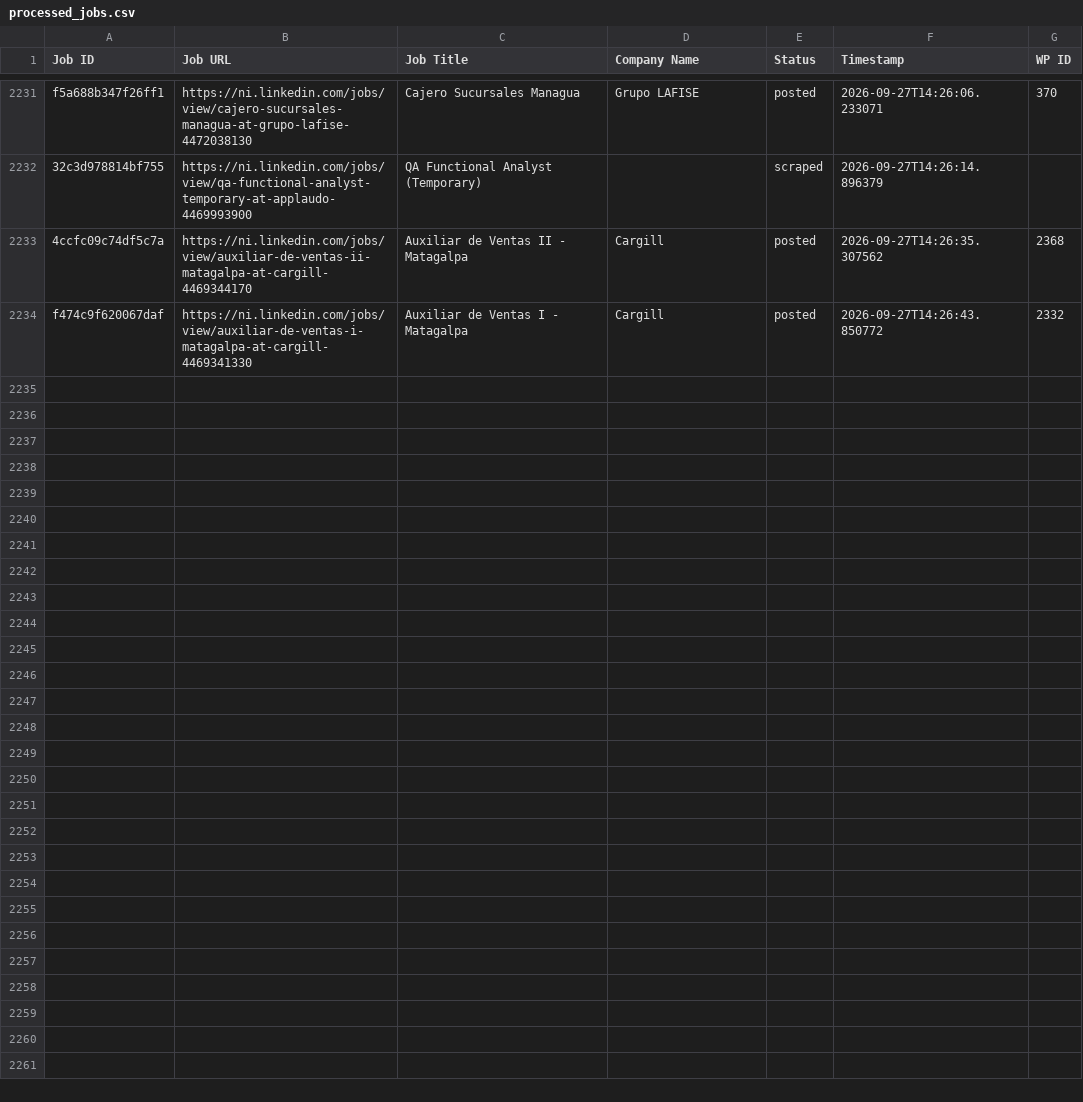
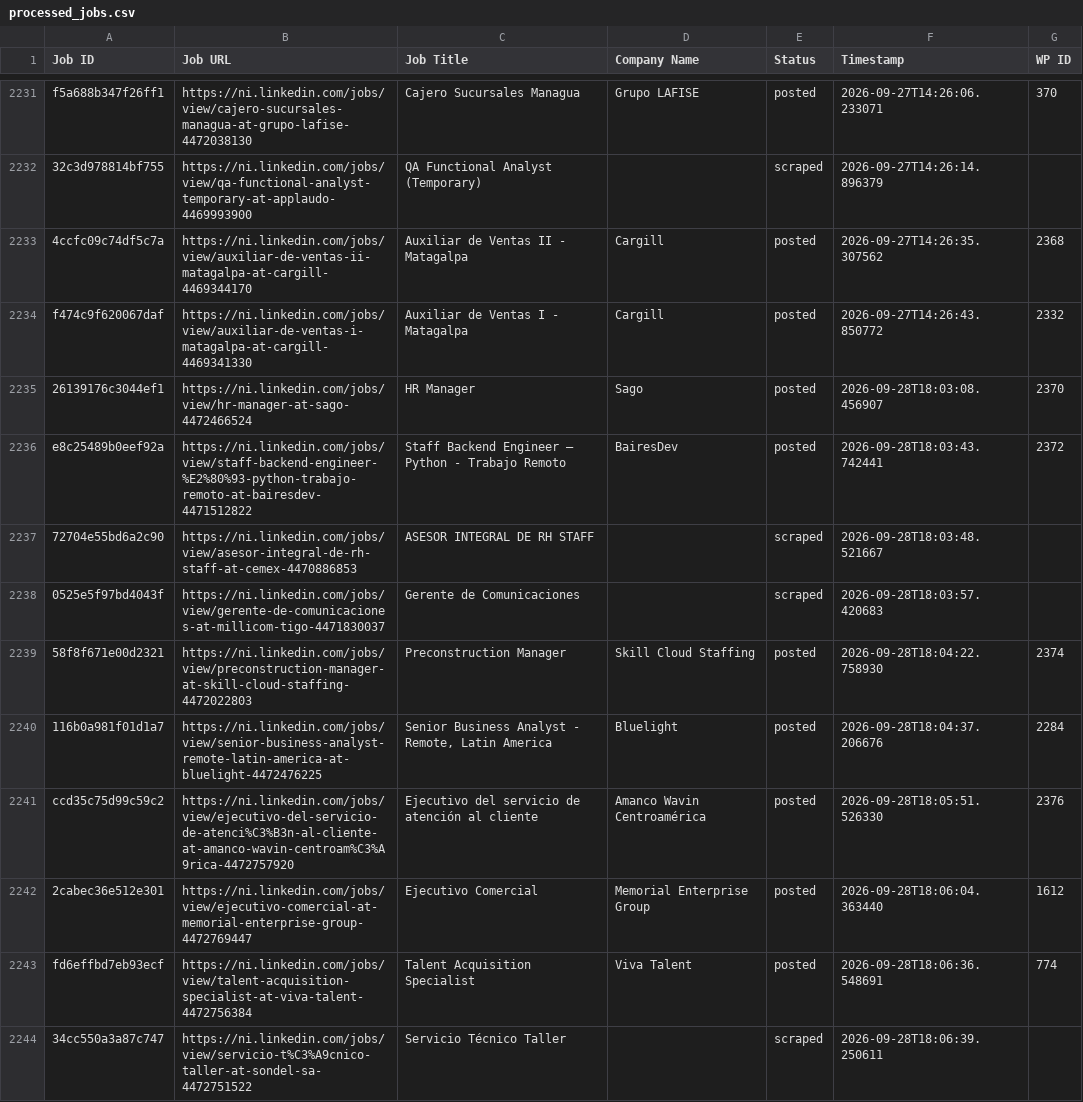
Before and after one commit to mimusdesign/ni, a CSV file: processed_jobs.csv, drawn as a sheet; only a part is shown, gaps mark what is left out; the diff covers the shown part only; the diff names each change by its address in the sheet, - before the commit and + after, or states it on an @@ line.

```diff
--- a/processed_jobs.csv
+++ b/processed_jobs.csv
+row 2235: 26139176c3044ef1 | https://ni.linkedin.com/jobs/view/hr-manager-at-sago-4472466524 | HR Manager | Sago | posted | 2026-09-28T18:03:08.456907 | 2370
+row 2236: e8c25489b0eef92a | https://ni.linkedin.com/jobs/view/staff-backend-engineer-%E2%80%93-python-trabajo-remoto-at-bairesdev-4471512822 | Staff Backend Engineer – Python - Trabajo Remoto | BairesDev | posted | 2026-09-28T18:03:43.742441 | 2372
+row 2237: 72704e55bd6a2c90 | https://ni.linkedin.com/jobs/view/asesor-integral-de-rh-staff-at-cemex-4470886853 | ASESOR INTEGRAL DE RH STAFF |  | scraped | 2026-09-28T18:03:48.521667
+row 2238: 0525e5f97bd4043f | https://ni.linkedin.com/jobs/view/gerente-de-comunicaciones-at-millicom-tigo-4471830037 | Gerente de Comunicaciones |  | scraped | 2026-09-28T18:03:57.420683
+row 2239: 58f8f671e00d2321 | https://ni.linkedin.com/jobs/view/preconstruction-manager-at-skill-cloud-staffing-4472022803 | Preconstruction Manager | Skill Cloud Staffing | posted | 2026-09-28T18:04:22.758930 | 2374
+row 2240: 116b0a981f01d1a7 | https://ni.linkedin.com/jobs/view/senior-business-analyst-remote-latin-america-at-bluelight-4472476225 | Senior Business Analyst - Remote, Latin America | Bluelight | posted | 2026-09-28T18:04:37.206676 | 2284
+row 2241: ccd35c75d99c59c2 | https://ni.linkedin.com/jobs/view/ejecutivo-del-servicio-de-atenci%C3%B3n-al-cliente-at-amanco-wavin-centroam%C3%A9rica-4472757920 | Ejecutivo del servicio de atención al cliente | Amanco Wavin Centroamérica | posted | 2026-09-28T18:05:51.526330 | 2376
+row 2242: 2cabec36e512e301 | https://ni.linkedin.com/jobs/view/ejecutivo-comercial-at-memorial-enterprise-group-4472769447 | Ejecutivo Comercial | Memorial Enterprise Group | posted | 2026-09-28T18:06:04.363440 | 1612
+row 2243: fd6effbd7eb93ecf | https://ni.linkedin.com/jobs/view/talent-acquisition-specialist-at-viva-talent-4472756384 | Talent Acquisition Specialist | Viva Talent | posted | 2026-09-28T18:06:36.548691 | 774
+row 2244: 34cc550a3a87c747 | https://ni.linkedin.com/jobs/view/servicio-t%C3%A9cnico-taller-at-sondel-sa-4472751522 | Servicio Técnico Taller |  | scraped | 2026-09-28T18:06:39.250611
```
Also changed, not shown: 9 added rows elsewhere in this file.
